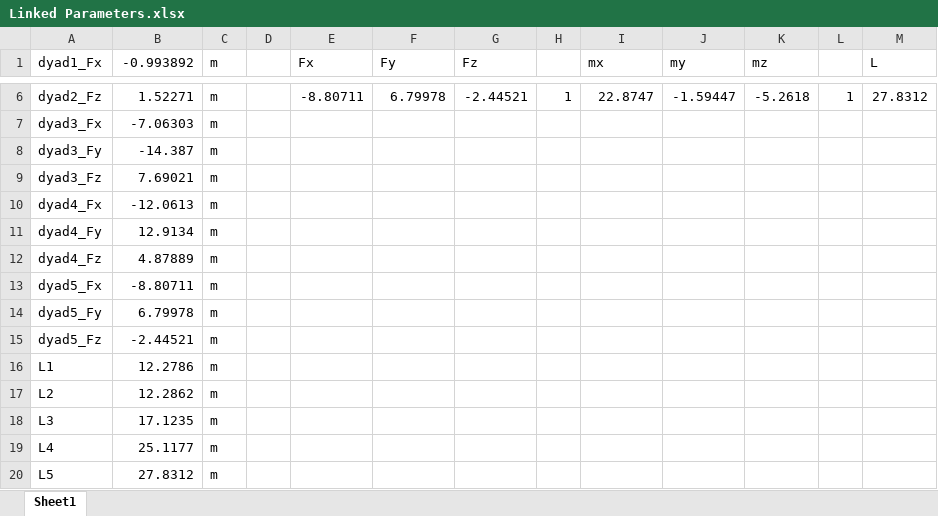
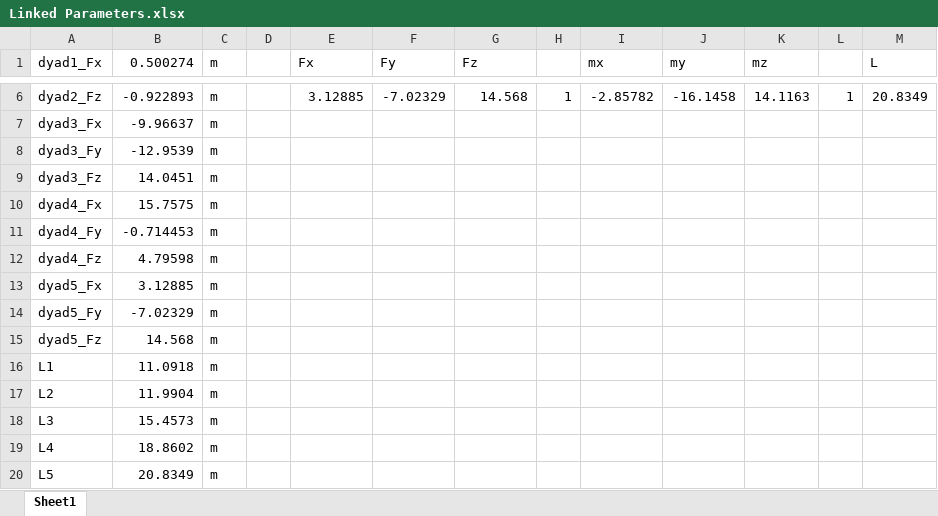
Before and after one commit to ssharma1991/5ss-platform-path-synthesis, an Excel workbook: Example- Demo/5US Platform/Linked Parameters.xlsx, sheet Sheet1, drawn as a sheet; only a part is shown, gaps mark what is left out; values as stored, in another font and other column widths than the file's, no borders; the diff covers the shown part only; the diff names each change by its address in the sheet, - before the commit and + after, or states it on an @@ line.

```diff
--- a/Example- Demo/5US Platform/Linked Parameters.xlsx (sheet Sheet1)
+++ b/Example- Demo/5US Platform/Linked Parameters.xlsx (sheet Sheet1)
-B1: -0.993892
+B1: 0.500274
-B6 (0.500274): 1.52271
+B6 (0.500274): -0.922893
-E6 (Fx): -8.80711
+E6 (Fx): 3.12885
-F6 (Fy): 6.79978
+F6 (Fy): -7.02329
-G6 (Fz): -2.44521
+G6 (Fz): 14.568
-I6 (mx): 22.8747
+I6 (mx): -2.85782
-J6 (my): -1.59447
+J6 (my): -16.1458
-K6 (mz): -5.2618
+K6 (mz): 14.1163
-M6 (L): 27.8312
+M6 (L): 20.8349
-B7 (0.500274): -7.06303
+B7 (0.500274): -9.96637
-B8 (0.500274): -14.387
+B8 (0.500274): -12.9539
-B9 (0.500274): 7.69021
+B9 (0.500274): 14.0451
-B10 (0.500274): -12.0613
+B10 (0.500274): 15.7575
-B11 (0.500274): 12.9134
+B11 (0.500274): -0.714453
-B12 (0.500274): 4.87889
+B12 (0.500274): 4.79598
-B13 (0.500274): -8.80711
+B13 (0.500274): 3.12885
-B14 (0.500274): 6.79978
+B14 (0.500274): -7.02329
-B15 (0.500274): -2.44521
+B15 (0.500274): 14.568
-B16 (0.500274): 12.2786
+B16 (0.500274): 11.0918
-B17 (0.500274): 12.2862
+B17 (0.500274): 11.9904
-B18 (0.500274): 17.1235
+B18 (0.500274): 15.4573
-B19 (0.500274): 25.1177
+B19 (0.500274): 18.8602
-B20 (0.500274): 27.8312
+B20 (0.500274): 20.8349
```
Also changed, not shown: 32 edited cells elsewhere in this sheet, Example- Demo/5US Platform/Components/Coupler param.xlsx, Example- Demo/5US Platform/Components/Mech Param.xlsx, 44 other files.
